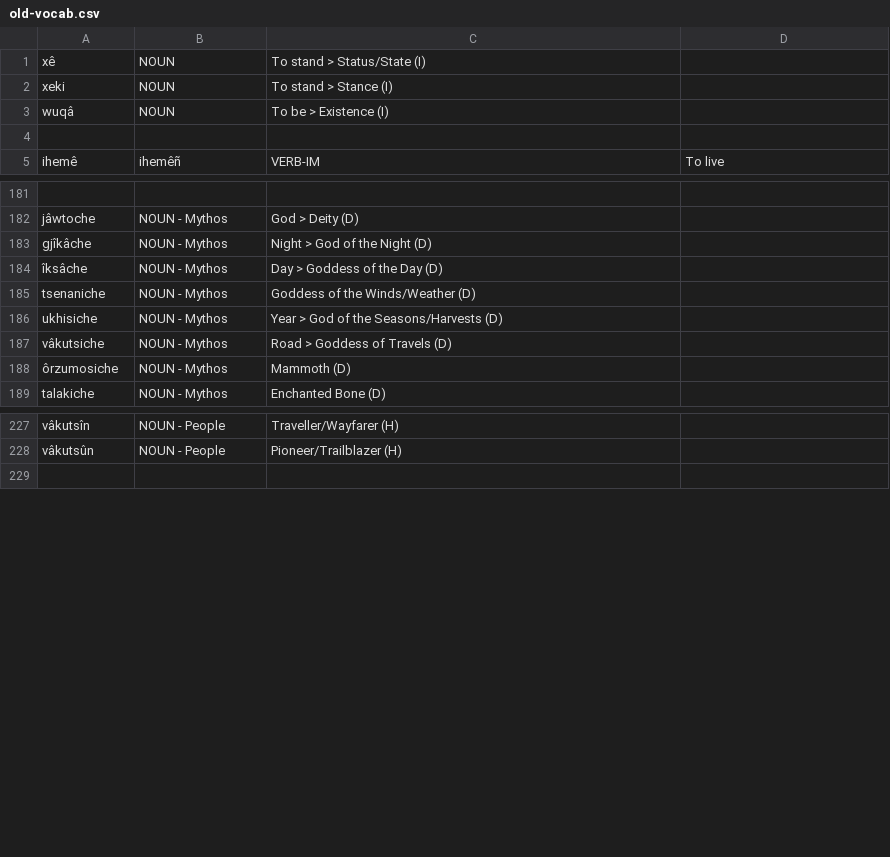
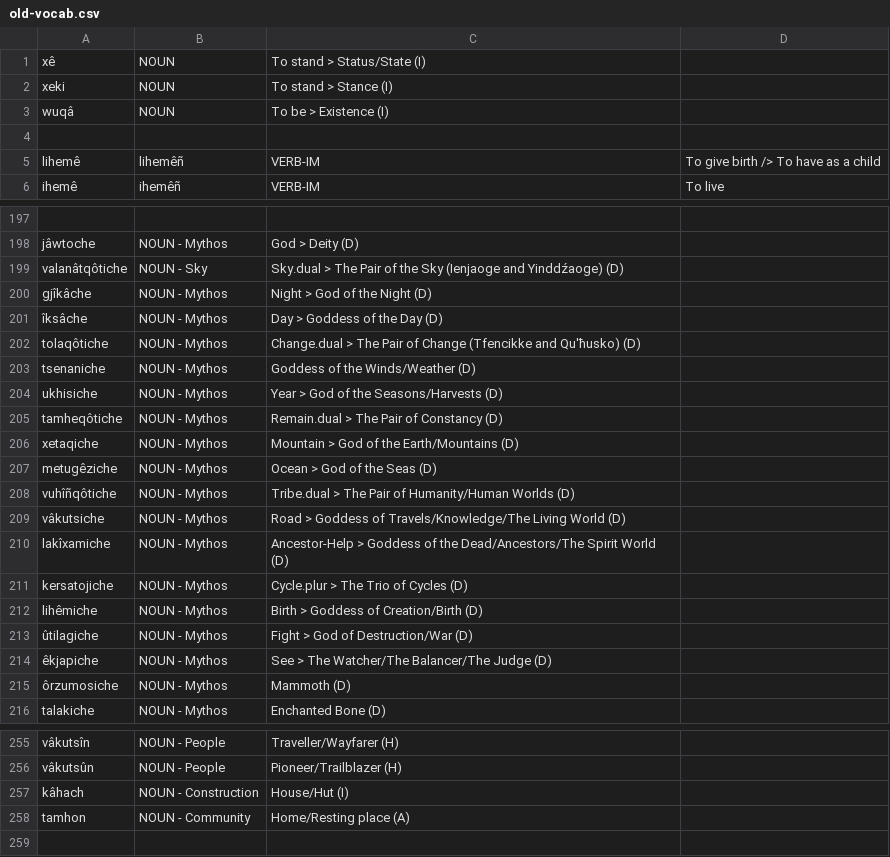
Before and after one commit to ausazh/Proto-Azxish, a CSV file: vocab/old-vocab.csv, drawn as a sheet; only a part is shown, gaps mark what is left out; addresses are those after the commit; the diff covers the shown part only; the diff names each change by its address in the sheet, - before the commit and + after, or states it on an @@ line.

```diff
--- a/vocab/old-vocab.csv
+++ b/vocab/old-vocab.csv
+row 5: lihemê | lihemêñ | VERB-IM | To give birth /> To have as a child
+row 199: valanâtqôtiche | NOUN - Sky | Sky.dual > The Pair of the Sky (Ienjaoge and Yinddźaoge) (D)
+row 202: tolaqôtiche | NOUN - Mythos | Change.dual > The Pair of Change (Tfencikke and Qu'ħusko) (D)
+row 205: tamheqôtiche | NOUN - Mythos | Remain.dual > The Pair of Constancy (D)
+row 206: xetaqiche | NOUN - Mythos | Mountain > God of the Earth/Mountains (D)
+row 207: metugêziche | NOUN - Mythos | Ocean > God of the Seas (D)
+row 208: vuhîñqôtiche | NOUN - Mythos | Tribe.dual > The Pair of Humanity/Human Worlds (D)
-C209: Road > Goddess of Travels (D)
+C209: Road > Goddess of Travels/Knowledge/The Living World (D)
+row 210: lakîxamiche | NOUN - Mythos | Ancestor-Help > Goddess of the Dead/Ancestors/The Spirit World (D)
+row 211: kersatojiche | NOUN - Mythos | Cycle.plur > The Trio of Cycles (D)
+row 212: lihêmiche | NOUN - Mythos | Birth > Goddess of Creation/Birth (D)
+row 213: ûtilagiche | NOUN - Mythos | Fight > God of Destruction/War (D)
+row 214: êkjapiche | NOUN - Mythos | See > The Watcher/The Balancer/The Judge (D)
+row 257: kâhach | NOUN - Construction | House/Hut (I)
+row 258: tamhon | NOUN - Community | Home/Resting place (A)
```
Also changed, not shown: 16 added rows and 3 edited cells elsewhere in this file, vocab/new-vocab.csv, 7 other files.
